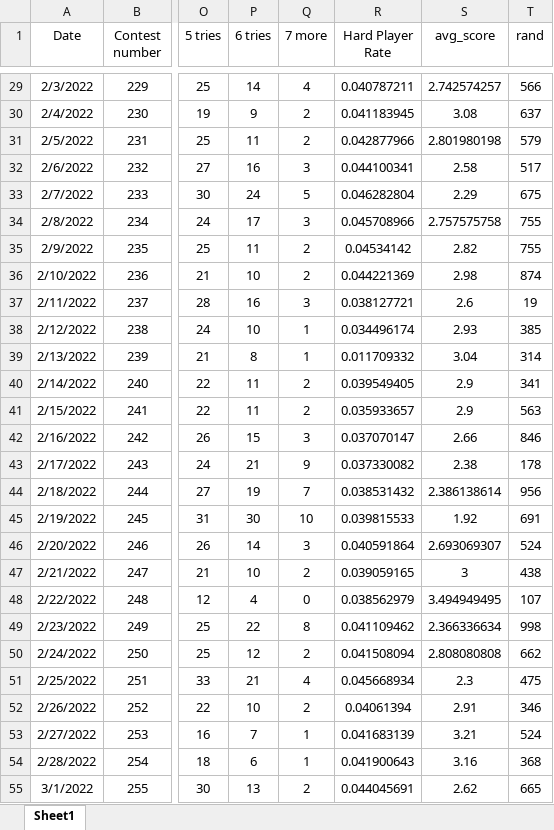
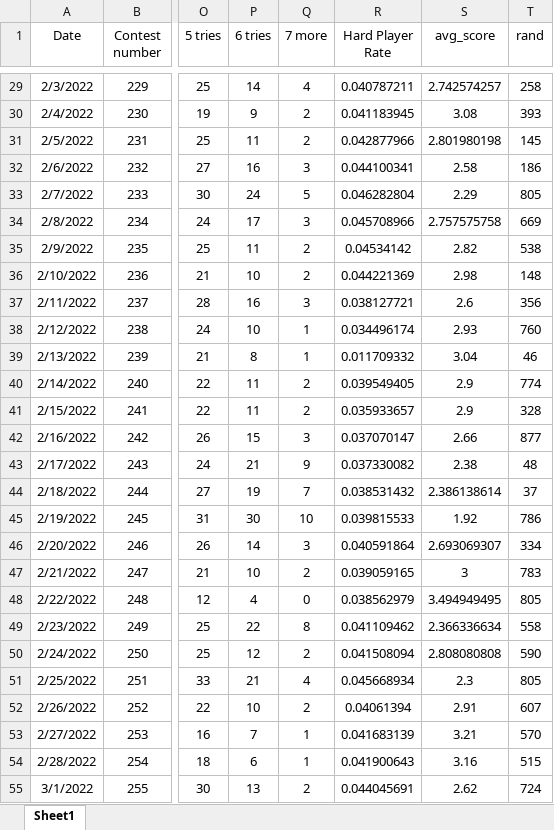
Before and after one commit to AQchance/Mytest, an Excel workbook: 2023美赛代码/C_data_2.xlsx, sheet Sheet1, drawn as a sheet; only a part is shown, gaps mark what is left out; values as stored, in another font and other column widths than the file's, no borders; the diff covers the shown part only; the diff names each change by its address in the sheet, - before the commit and + after, or states it on an @@ line.

```diff
--- a/2023美赛代码/C_data_2.xlsx (sheet Sheet1)
+++ b/2023美赛代码/C_data_2.xlsx (sheet Sheet1)
-T29 (rand): 566
+T29 (rand): 258
-T30 (rand): 637
+T30 (rand): 393
-T31 (rand): 579
+T31 (rand): 145
-T32 (rand): 517
+T32 (rand): 186
-T33 (rand): 675
+T33 (rand): 805
-T34 (rand): 755
+T34 (rand): 669
-T35 (rand): 755
+T35 (rand): 538
-T36 (rand): 874
+T36 (rand): 148
-T37 (rand): 19
+T37 (rand): 356
-T38 (rand): 385
+T38 (rand): 760
-T39 (rand): 314
+T39 (rand): 46
-T40 (rand): 341
+T40 (rand): 774
-T41 (rand): 563
+T41 (rand): 328
-T42 (rand): 846
+T42 (rand): 877
-T43 (rand): 178
+T43 (rand): 48
-T44 (rand): 956
+T44 (rand): 37
-T45 (rand): 691
+T45 (rand): 786
-T46 (rand): 524
+T46 (rand): 334
-T47 (rand): 438
+T47 (rand): 783
-T48 (rand): 107
+T48 (rand): 805
-T49 (rand): 998
+T49 (rand): 558
-T50 (rand): 662
+T50 (rand): 590
-T51 (rand): 475
+T51 (rand): 805
-T52 (rand): 346
+T52 (rand): 607
-T53 (rand): 524
+T53 (rand): 570
-T54 (rand): 368
+T54 (rand): 515
-T55 (rand): 665
+T55 (rand): 724
```
Also changed, not shown: 329 edited cells elsewhere in this sheet, 2023美赛代码/C_data_有效属性.xlsx, 17 other files.
